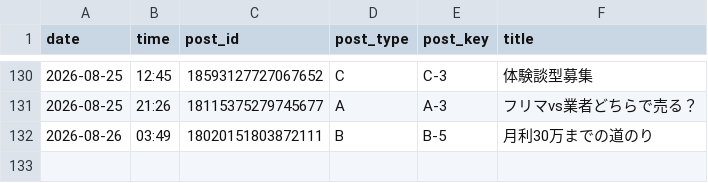
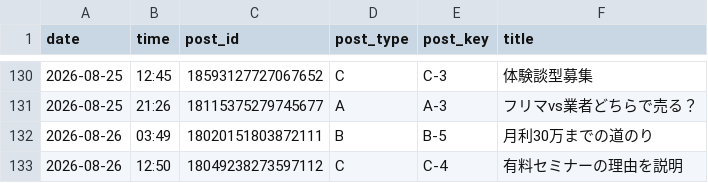
Before and after one commit to vintagegarakuta-gthub/meiryu-threads-auto-post, a CSV file: post_log.csv, drawn as a sheet; only a part is shown, gaps mark what is left out; the diff names each change by its address in the sheet, - before the commit and + after, or states it on an @@ line.

```diff
--- a/post_log.csv
+++ b/post_log.csv
+row 133: 2026-08-26 | 12:50 | 18049238273597112 | C | C-4 | 有料セミナーの理由を説明
```
